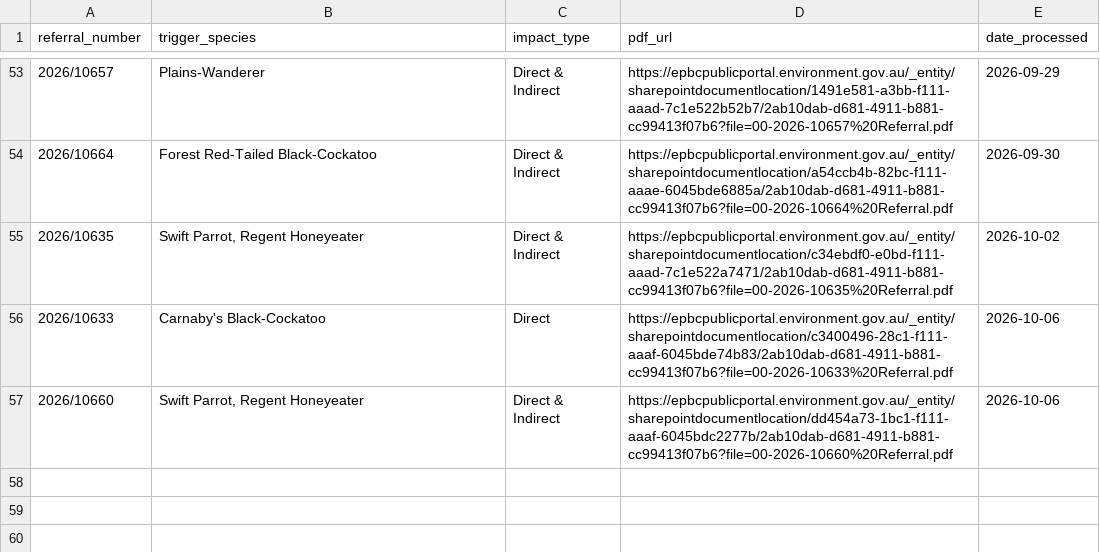
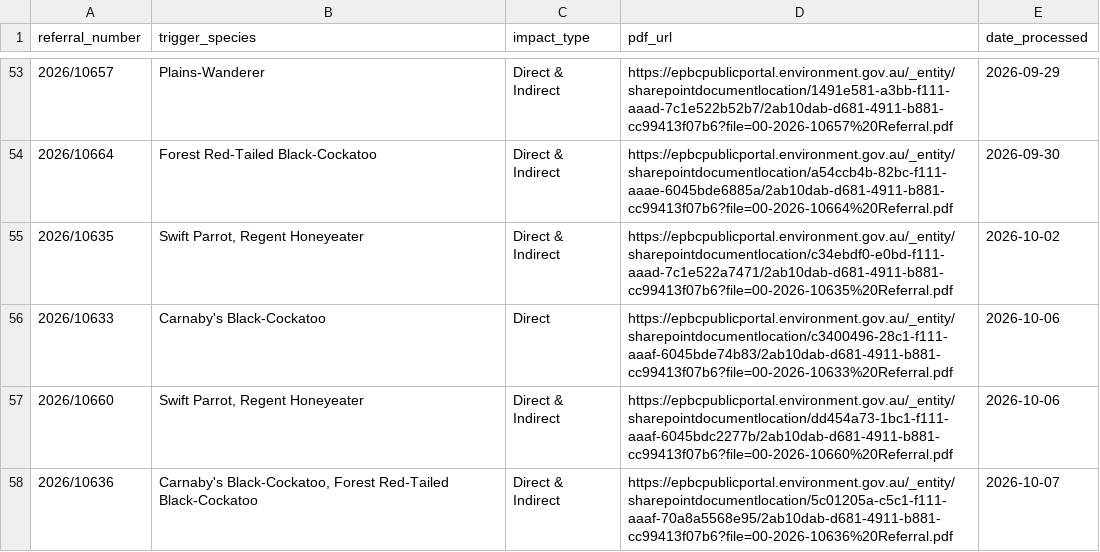
Before and after one commit to LanaMAustin/EPBC_referral_scrape, a CSV file: data/processed_referrals.csv, drawn as a sheet; only a part is shown, gaps mark what is left out; the diff names each change by its address in the sheet, - before the commit and + after, or states it on an @@ line.

```diff
--- a/data/processed_referrals.csv
+++ b/data/processed_referrals.csv
+row 58: 2026/10636 | Carnaby's Black-Cockatoo, Forest Red-Tailed Black-Cockatoo | Direct & Indirect | https://epbcpublicportal.environment.gov.au/_entity/sharepointdocumentlocation/5c01205a-c5c1-f111-aaaf-70a8a5568e95/2ab10dab-d681-4911-b881-cc99413f07b6?file=00-2026-10636%20Referral.pdf | 2026-10-07
```
Also changed, not shown: 1 other file.
